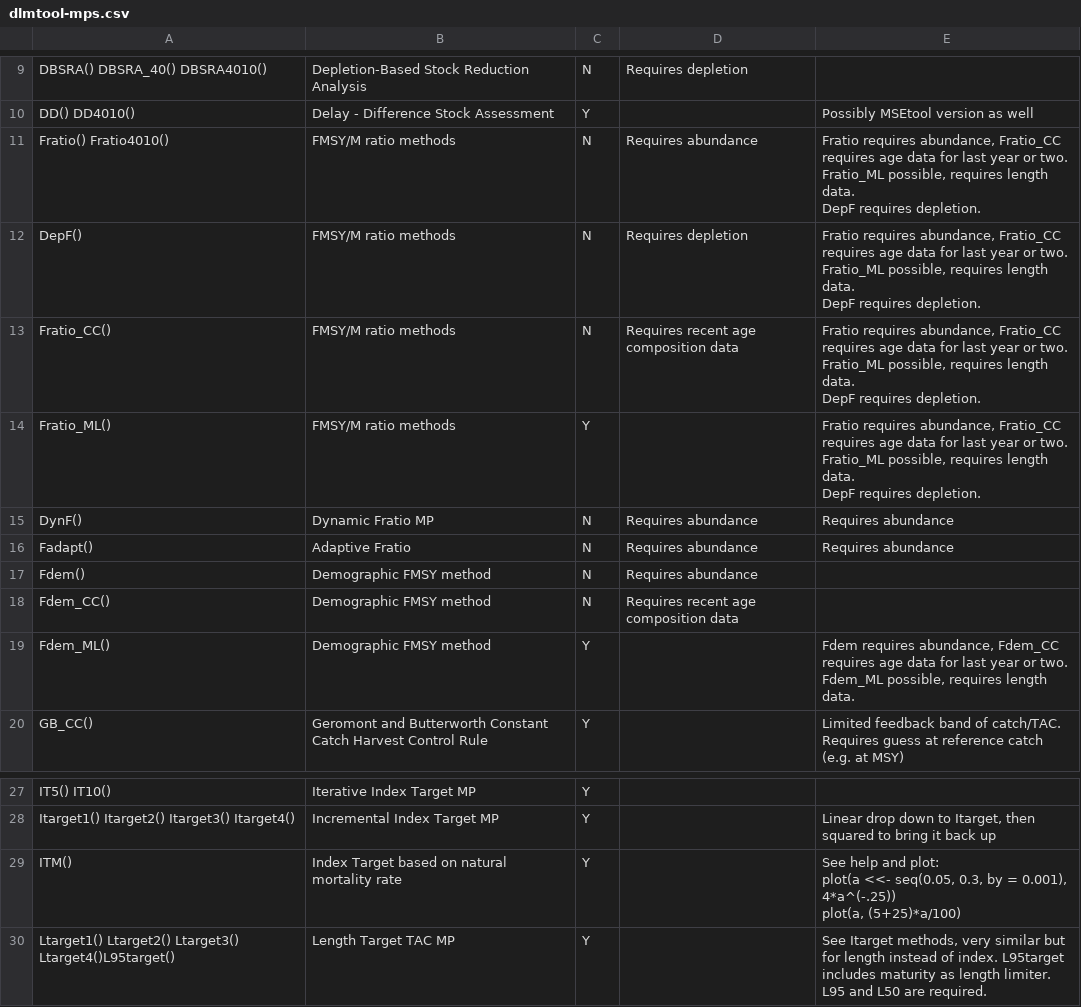
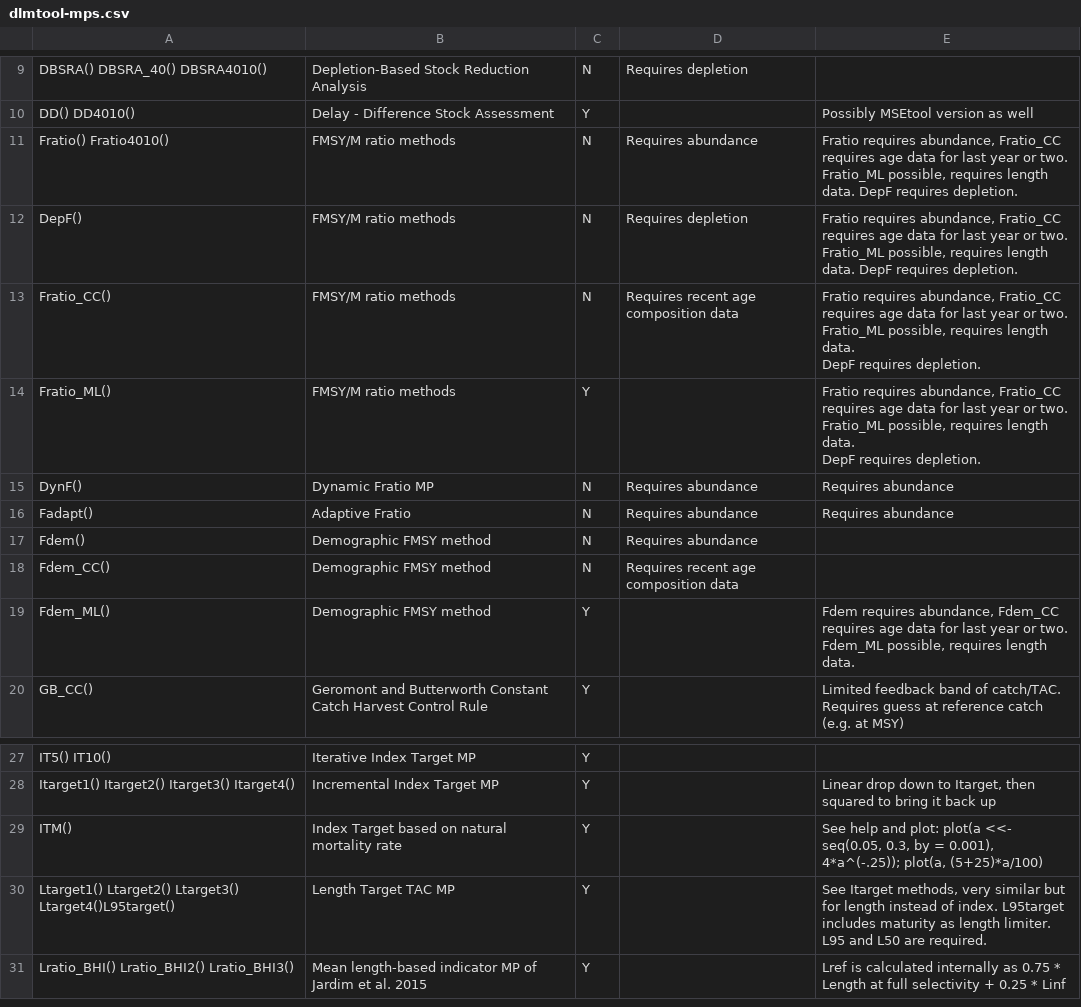
Before and after one commit to quang-huynh/gfmp, a CSV file: report/data/dlmtool-mps.csv, drawn as a sheet; only a part is shown, gaps mark what is left out; the shorter side is filled out with more unchanged rows.

Commit message:
Start adding screening table #25

```diff
--- a/report/data/dlmtool-mps.csv
+++ b/report/data/dlmtool-mps.csv
@@ -10,14 +10,8 @@ DBSRA() DBSRA_40() DBSRA4010(),Depletion-Based Stock Reduction Analysis,N,Requir
 DD() DD4010(),Delay - Difference Stock Assessment,Y,,Possibly MSEtool version as well
-Fratio() Fratio4010(),FMSY/M ratio methods,N,Requires abundance,"Fratio requires abundance, Fratio_CC requires age data for last year or two.
- Fratio_ML possible, requires length data.
-DepF requires depletion."
-DepF(),FMSY/M ratio methods,N,Requires depletion,"Fratio requires abundance, Fratio_CC requires age data for last year or two.
- Fratio_ML possible, requires length data.
-DepF requires depletion."
-Fratio_CC(),FMSY/M ratio methods,N,Requires recent age composition data,"Fratio requires abundance, Fratio_CC requires age data for last year or two.
- Fratio_ML possible, requires length data.
-DepF requires depletion."
-Fratio_ML(),FMSY/M ratio methods,Y,,"Fratio requires abundance, Fratio_CC requires age data for last year or two.
- Fratio_ML possible, requires length data.
-DepF requires depletion."
+Fratio() Fratio4010(),FMSY/M ratio methods,N,Requires abundance,"Fratio requires abundance, Fratio_CC requires age data for last year or two. Fratio_ML possible, requires length data. DepF requires depletion."
+DepF(),FMSY/M ratio methods,N,Requires depletion,"Fratio requires abundance, Fratio_CC requires age data for last year or two. Fratio_ML possible, requires length data. DepF requires depletion."
+Fratio_CC(),FMSY/M ratio methods,N,Requires recent age composition data,"Fratio requires abundance, Fratio_CC requires age data for last year or two. Fratio_ML possible, requires length data.
+DepF requires depletion."
+Fratio_ML(),FMSY/M ratio methods,Y,,"Fratio requires abundance, Fratio_CC requires age data for last year or two. Fratio_ML possible, requires length data.
+DepF requires depletion."
 DynF(),Dynamic Fratio MP,N,Requires abundance,Requires abundance
@@ -26,4 +20,3 @@ Fdem(),Demographic FMSY method,N,Requires abundance,
 Fdem_CC(),Demographic FMSY method,N,Requires recent age composition data,
-Fdem_ML(),Demographic FMSY method,Y,,"Fdem requires abundance, Fdem_CC requires age data for last year or two.
- Fdem_ML possible, requires length data."
+Fdem_ML(),Demographic FMSY method,Y,,"Fdem requires abundance, Fdem_CC requires age data for last year or two. Fdem_ML possible, requires length data."
 GB_CC(),Geromont and Butterworth Constant Catch Harvest Control Rule,Y,,Limited feedback band of catch/TAC. Requires guess at reference catch (e.g. at MSY)
@@ -38,6 +31,3 @@ IT5() IT10(),Iterative Index Target MP,Y,,
 Itarget1() Itarget2() Itarget3() Itarget4(),Incremental Index Target MP,Y,,"Linear drop down to Itarget, then squared to bring it back up"
-ITM(),Index Target based on natural mortality rate,Y,,"See help and plot:
-plot(a <<- seq(0.05, 0.3, by = 0.001), 4*a^(-.25))
-plot(a, (5+25)*a/100)
-"
+ITM(),Index Target based on natural mortality rate,Y,,"See help and plot: plot(a <<- seq(0.05, 0.3, by = 0.001), 4*a^(-.25)); plot(a, (5+25)*a/100)"
 Ltarget1() Ltarget2() Ltarget3() Ltarget4()L95target(),Length Target TAC MP,Y,,"See Itarget methods, very similar but for length instead of index.  L95target includes maturity as length limiter. L95 and L50 are required."
```
Also changed, not shown: 1 other file.
